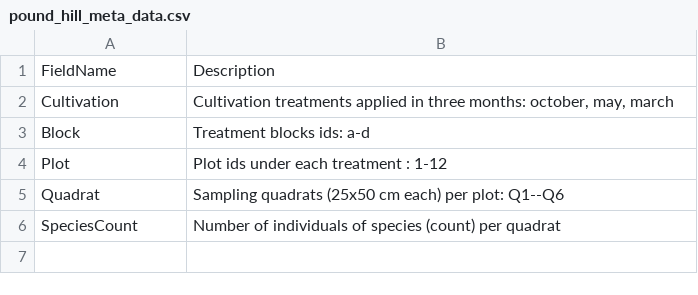
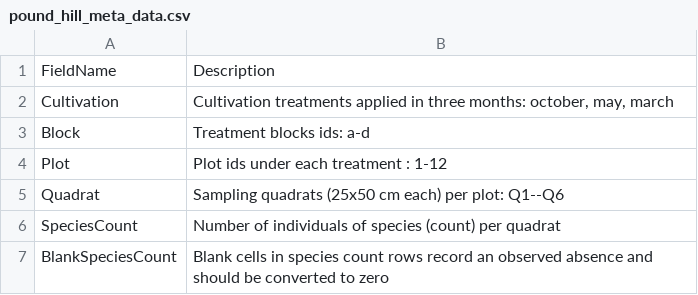
Before and after one commit to MulQuaBio/MQB, a CSV file: content/data/pound_hill_meta_data.csv, drawn as a sheet; the diff names each change by its address in the sheet, - before the commit and + after, or states it on an @@ line.

Commit message:
docs(data-r): align data quality and project paths

```diff
--- a/content/data/pound_hill_meta_data.csv
+++ b/content/data/pound_hill_meta_data.csv
+row 7: BlankSpeciesCount | Blank cells in species count rows record an observed absence and should be converted to zero
```
Also changed, not shown: 2 other files.
